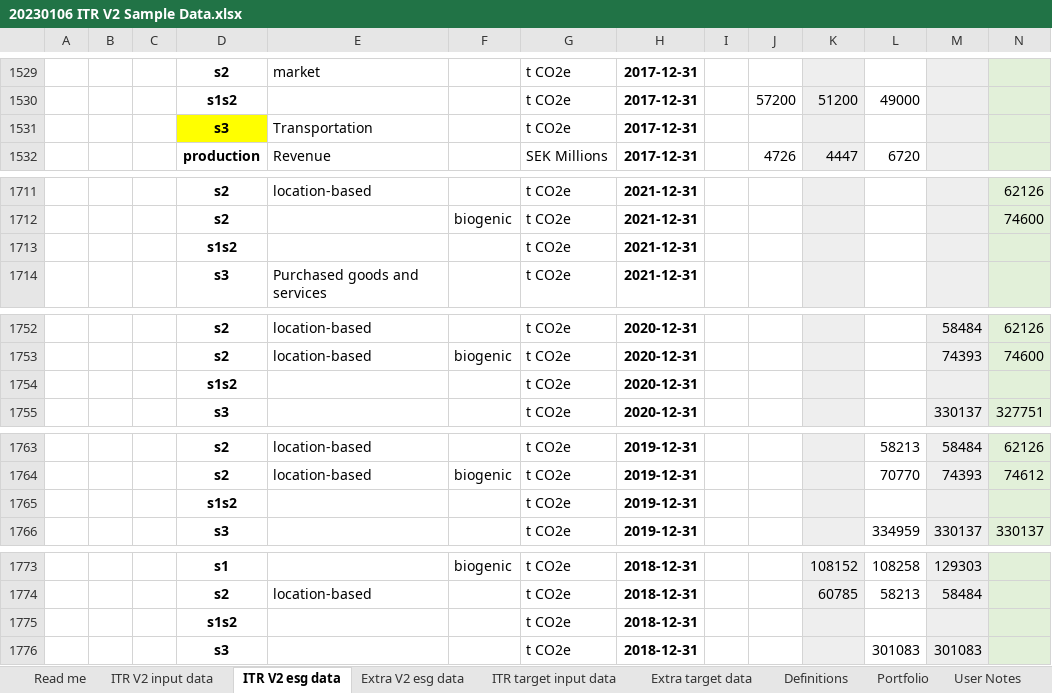
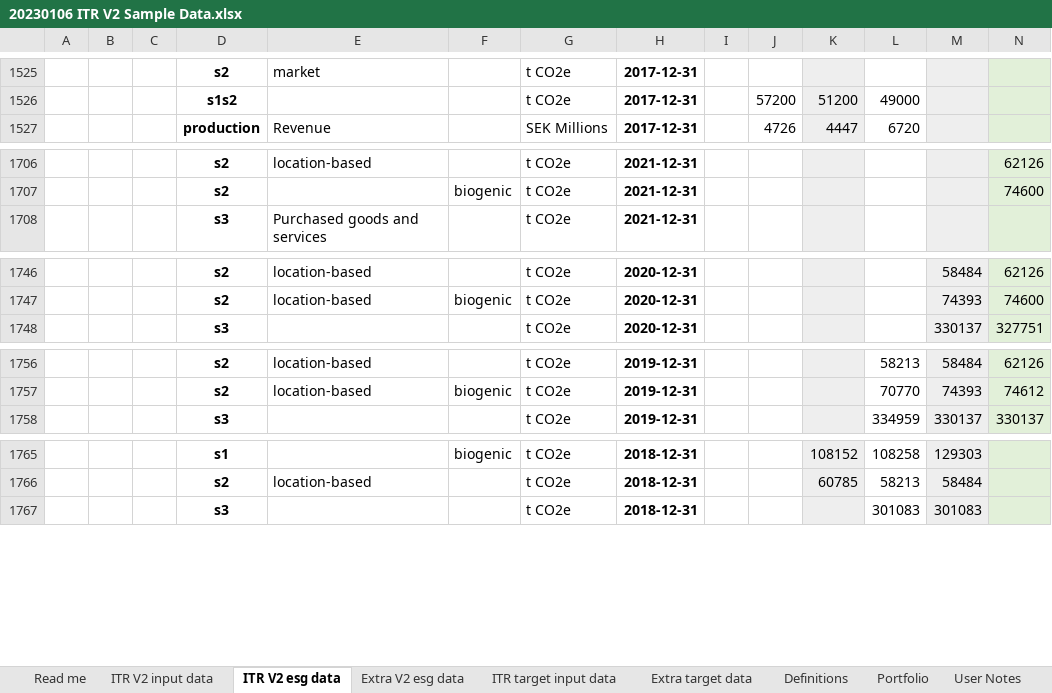
Before and after one commit to os-climate/ITR, an Excel workbook: examples/data/20230106 ITR V2 Sample Data.xlsx, sheet ITR V2 esg data, drawn as a sheet; only a part is shown, gaps mark what is left out; values as stored, in another font and other column widths than the file's, no borders; rows hold the shown columns only; the diff covers the shown part only; the diff names each change by its address in the sheet, - before the commit and + after, or states it on an @@ line.

Commit message:
More sample data cleanups
There are a large number of empty rows in the sample template, particularly unfilled s1s2 rows.  After deleting some of those, `fill_blank_or_missing_scopes` needed to do more work (expected).  Not expected was that it would expose an indexing error (now fixed).

Conformed more of the sample data's Scope 3 category names to s3_dict.
 Also made s3_dict more tolerant of s3 category names.

Signed-off-by: Michael Tiemann <72577720+MichaelTiemannOSC@users.noreply.github.com>

```diff
--- a/examples/data/20230106 ITR V2 Sample Data.xlsx (sheet ITR V2 esg data)
+++ b/examples/data/20230106 ITR V2 Sample Data.xlsx (sheet ITR V2 esg data)
-row 1531:  |  |  | s3 | Transportation |  | t CO2e | 2017-12-31
-row 1713:  |  |  | s1s2 |  |  | t CO2e | 2021-12-31
-row 1754:  |  |  | s1s2 |  |  | t CO2e | 2020-12-31
-row 1765:  |  |  | s1s2 |  |  | t CO2e | 2019-12-31
-row 1775:  |  |  | s1s2 |  |  | t CO2e | 2018-12-31
```
Also changed, not shown: 12 removed rows and 80 edited cells elsewhere in this sheet, sheet Portfolio, formulas that keep their value, 1 other file.
